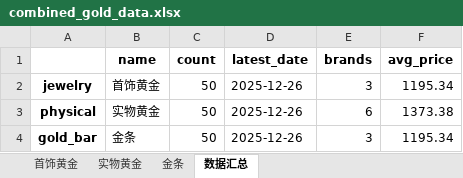
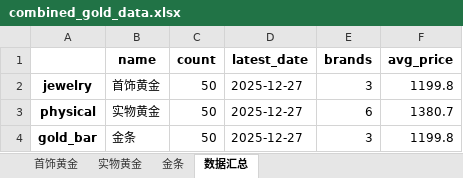
Before and after one commit to chengazhen/python-gold, an Excel workbook: combined_gold_data.xlsx, sheet 数据汇总, drawn as a sheet; values as stored, in another font and other column widths than the file's, no borders; the diff names each change by its address in the sheet, - before the commit and + after, or states it on an @@ line.

```diff
--- a/combined_gold_data.xlsx (sheet 数据汇总)
+++ b/combined_gold_data.xlsx (sheet 数据汇总)
-D2:D4 (latest_date): 2025-12-26
+D2:D4 (latest_date): 2025-12-27
-F2 (avg_price): 1195.34
+F2 (avg_price): 1199.8
-F3 (avg_price): 1373.38
+F3 (avg_price): 1380.7
-F4 (avg_price): 1195.34
+F4 (avg_price): 1199.8
```
Also changed, not shown: sheet 实物黄金, sheet 金条, sheet 首饰黄金, gold_bar_latest.xlsx, jewelry_gold_latest.xlsx, 11 other files.
